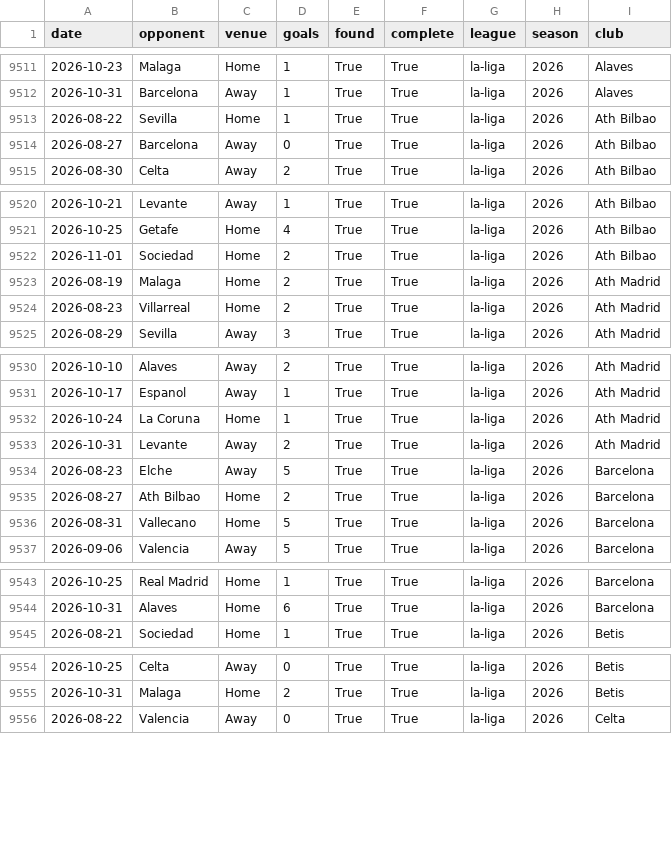
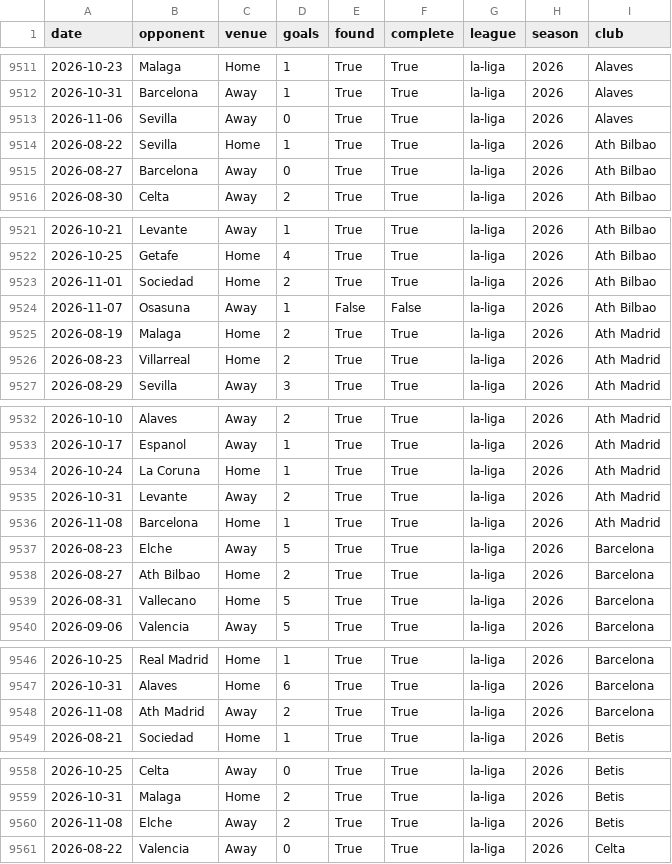
Before and after one commit to prhoguns/barcelona-player-progress-europe-benchmark, a CSV file: data/derived/wikipedia/la-liga_coverage.csv, drawn as a sheet; only a part is shown, gaps mark what is left out; the diff covers the shown part only.

```diff
--- a/data/derived/wikipedia/la-liga_coverage.csv
+++ b/data/derived/wikipedia/la-liga_coverage.csv
@@ -9512,2 +9512,3 @@ date,opponent,venue,goals,found,complete,league,season,club
 2026-10-31,Barcelona,Away,1,True,True,la-liga,2026,Alaves
+2026-11-06,Sevilla,Away,0,True,True,la-liga,2026,Alaves
 2026-08-22,Sevilla,Home,1,True,True,la-liga,2026,Ath Bilbao
@@ -9522,2 +9523,3 @@ date,opponent,venue,goals,found,complete,league,season,club
 2026-11-01,Sociedad,Home,2,True,True,la-liga,2026,Ath Bilbao
+2026-11-07,Osasuna,Away,1,False,False,la-liga,2026,Ath Bilbao
 2026-08-19,Malaga,Home,2,True,True,la-liga,2026,Ath Madrid
@@ -9533,2 +9535,3 @@ date,opponent,venue,goals,found,complete,league,season,club
 2026-10-31,Levante,Away,2,True,True,la-liga,2026,Ath Madrid
+2026-11-08,Barcelona,Home,1,True,True,la-liga,2026,Ath Madrid
 2026-08-23,Elche,Away,5,True,True,la-liga,2026,Barcelona
@@ -9544,2 +9547,3 @@ date,opponent,venue,goals,found,complete,league,season,club
 2026-10-31,Alaves,Home,6,True,True,la-liga,2026,Barcelona
+2026-11-08,Ath Madrid,Away,2,True,True,la-liga,2026,Barcelona
 2026-08-21,Sociedad,Home,1,True,True,la-liga,2026,Betis
@@ -9555,2 +9559,3 @@ date,opponent,venue,goals,found,complete,league,season,club
 2026-10-31,Malaga,Home,2,True,True,la-liga,2026,Betis
+2026-11-08,Elche,Away,2,True,True,la-liga,2026,Betis
 2026-08-22,Valencia,Away,0,True,True,la-liga,2026,Celta
```
Also changed, not shown: 14 added rows elsewhere in this file, data/current/forecast_archive.csv, data/current/la-liga/matches.csv, 12 other files.
